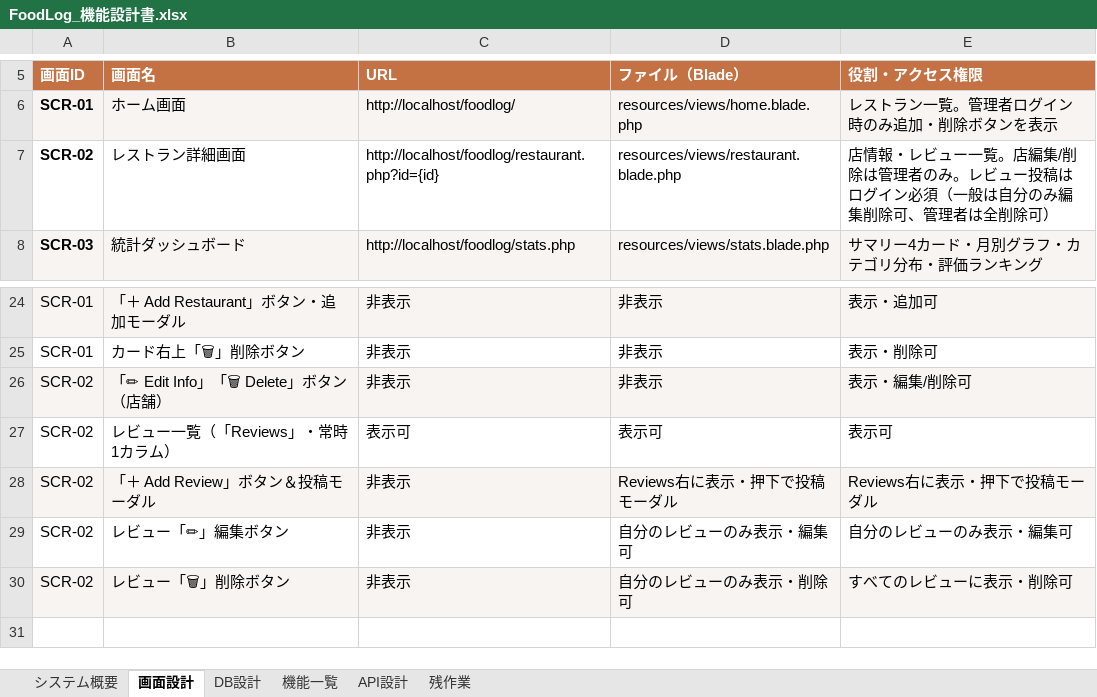
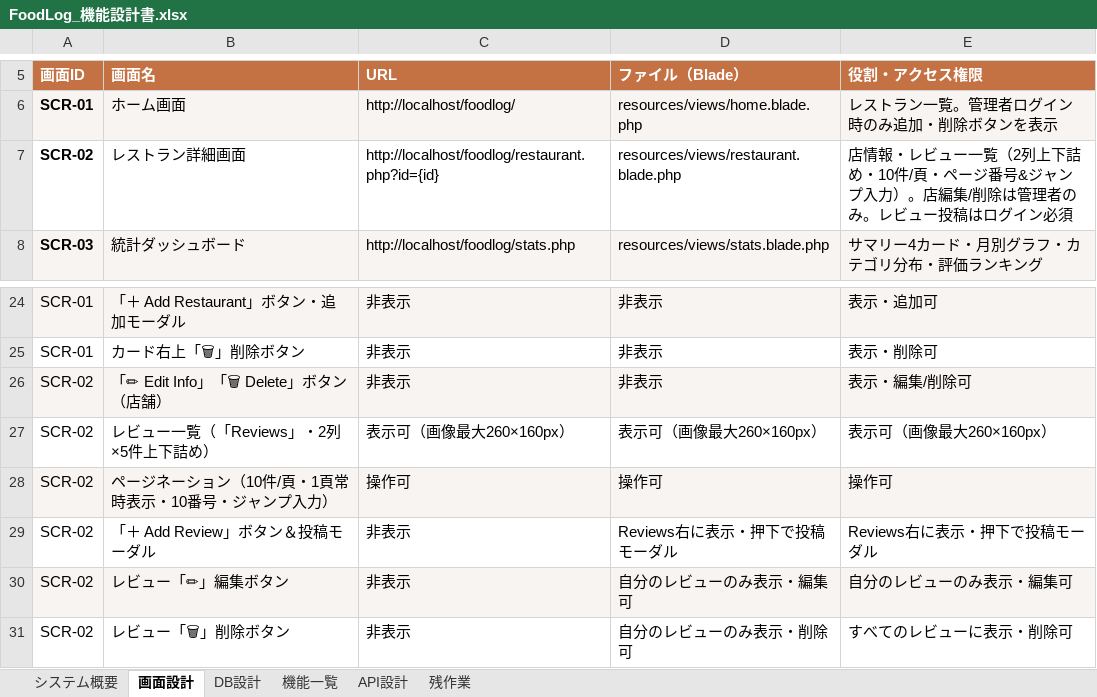
Before and after one commit to Anwaiii/foodlog, an Excel workbook: docs/FoodLog_機能設計書.xlsx, sheet 画面設計, drawn as a sheet; only a part is shown, gaps mark what is left out; values as stored, in another font and other column widths than the file's, no borders; removed rows and columns are numbered as before the commit, all else as after; the diff names each change by its address in the sheet, - before the commit and + after, or states it on an @@ line.

Commit message:
docs: update design spec for 2-col review layout, 10-per-page, and jump input

```diff
--- a/docs/FoodLog_機能設計書.xlsx (sheet 画面設計)
+++ b/docs/FoodLog_機能設計書.xlsx (sheet 画面設計)
-E7 (役割・アクセス権限): …ュー一覧。店編集/削除は管理者のみ。レビュー投稿はログイン必須（一般は自分のみ編集削除可、管理者は全削除可）
+E7 (役割・アクセス権限): …ュー一覧（2列上下詰め・10件/頁・ページ番号&ジャンプ入力）。店編集/削除は管理者のみ。レビュー投稿はログイン必須
-row 27: SCR-02 | レビュー一覧（「Reviews」・常時1カラム） | 表示可 | 表示可 | 表示可
+row 27: SCR-02 | レビュー一覧（「Reviews」・2列×5件上下詰め） | 表示可（画像最大260×160px） | 表示可（画像最大260×160px） | 表示可（画像最大260×160px）
+row 28: SCR-02 | ページネーション（10件/頁・1頁常時表示・10番号・ジャンプ入力） | 操作可 | 操作可 | 操作可
-A29:E29 fill: #F8F4F2
+A29:E29 fill: none
-A30:E30 fill: none
+A30:E30 fill: #F8F4F2
-A31:E31 fill: #F8F4F2
+A31:E31 fill: none
```
Also changed, not shown: sheet 機能一覧.
